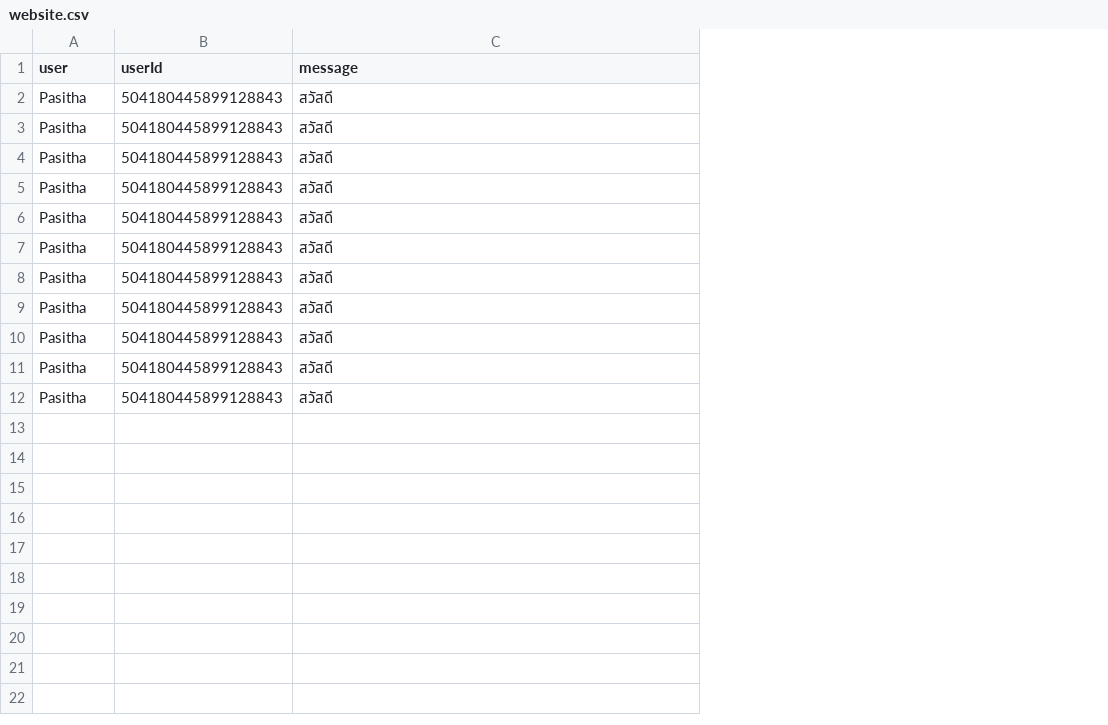
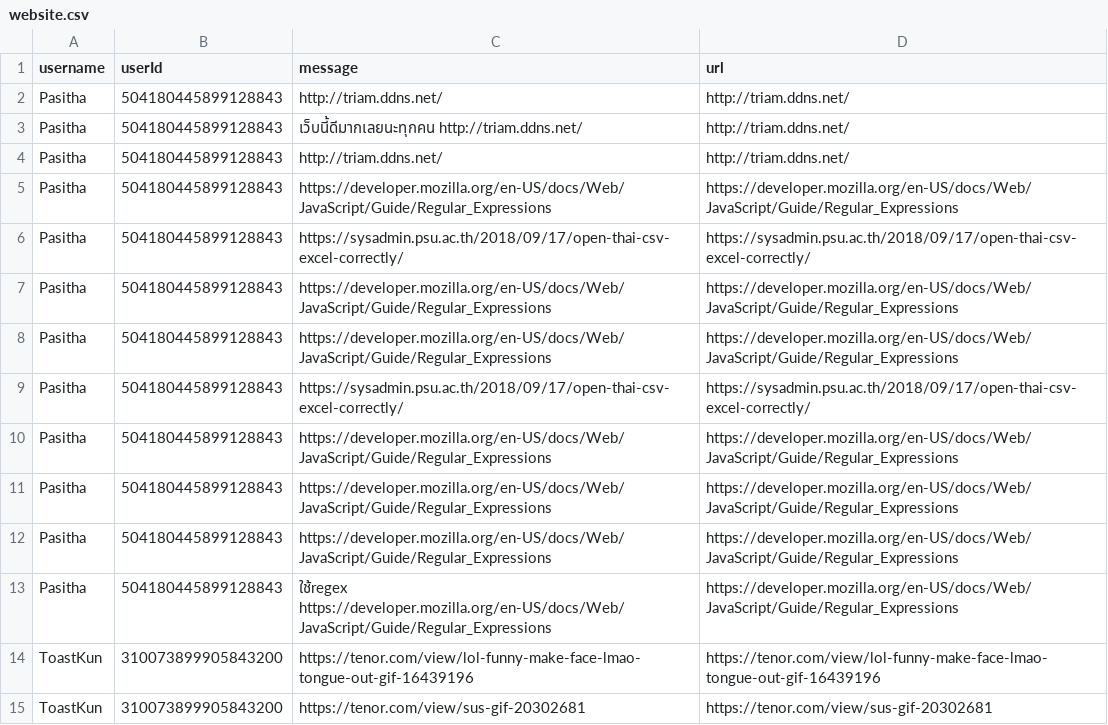
Before and after one commit to Pasitha/JKC-Discord-Bot, a CSV file: database/website.csv, drawn as a sheet; the diff names each change by its address in the sheet, - before the commit and + after, or states it on an @@ line.

Commit message:
add website.csv

```diff
--- a/database/website.csv
+++ b/database/website.csv
+column D (url), rows 2-12: http://triam.ddns.net/ | http://triam.ddns.net/ | http://triam.ddns.net/ | https://developer.mozilla.org/en-US/docs/Web/JavaScript/Guide/Regular_Expressions | https://sysadmin.psu.ac.th/2018/09/17/open-thai-csv-excel-correctly/ | https://developer.mozilla.org/en-US/docs/Web/JavaScript/Guide/Regular_Expressions | https://developer.mozilla.org/en-US/docs/Web/JavaScript/Guide/Regular_Expressions | https://sysadmin.psu.ac.th/2018/09/17/open-thai-csv-excel-correctly/ | https://developer.mozilla.org/en-US/docs/Web/JavaScript/Guide/Regular_Expressions | https://developer.mozilla.org/en-US/docs/Web/JavaScript/Guide/Regular_Expressions | https://developer.mozilla.org/en-US/docs/Web/JavaScript/Guide/Regular_Expressions
-A1: user
+A1: username
-C2 (message): สวัสดี
+C2 (message): http://triam.ddns.net/
-C3 (message): สวัสดี
+C3 (message): เว็บนี้ดีมากเลยนะทุกคน http://triam.ddns.net/
-C4 (message): สวัสดี
+C4 (message): http://triam.ddns.net/
-C5 (message): สวัสดี
+C5 (message): https://developer.mozilla.org/en-US/docs/Web/JavaScript/Guide/Regular_Expressions
-C6 (message): สวัสดี
+C6 (message): https://sysadmin.psu.ac.th/2018/09/17/open-thai-csv-excel-correctly/
-C7:C8 (message): สวัสดี
+C7:C8 (message): https://developer.mozilla.org/en-US/docs/Web/JavaScript/Guide/Regular_Expressions
-C9 (message): สวัสดี
+C9 (message): https://sysadmin.psu.ac.th/2018/09/17/open-thai-csv-excel-correctly/
-C10:C12 (message): สวัสดี
+C10:C12 (message): https://developer.mozilla.org/en-US/docs/Web/JavaScript/Guide/Regular_Expressions
+row 13: Pasitha | 504180445899128843 | ใช้regex https://developer.mozilla.org/en-US/docs/Web/JavaScript/Guide/Regular_Expressions | https://developer.mozilla.org/en-US/docs/Web/JavaScript/Guide/Regular_Expressions
+row 14: ToastKun | 310073899905843200 | https://tenor.com/view/lol-funny-make-face-lmao-tongue-out-gif-16439196 | https://tenor.com/view/lol-funny-make-face-lmao-tongue-out-gif-16439196
+row 15: ToastKun | 310073899905843200 | https://tenor.com/view/sus-gif-20302681 | https://tenor.com/view/sus-gif-20302681
```
